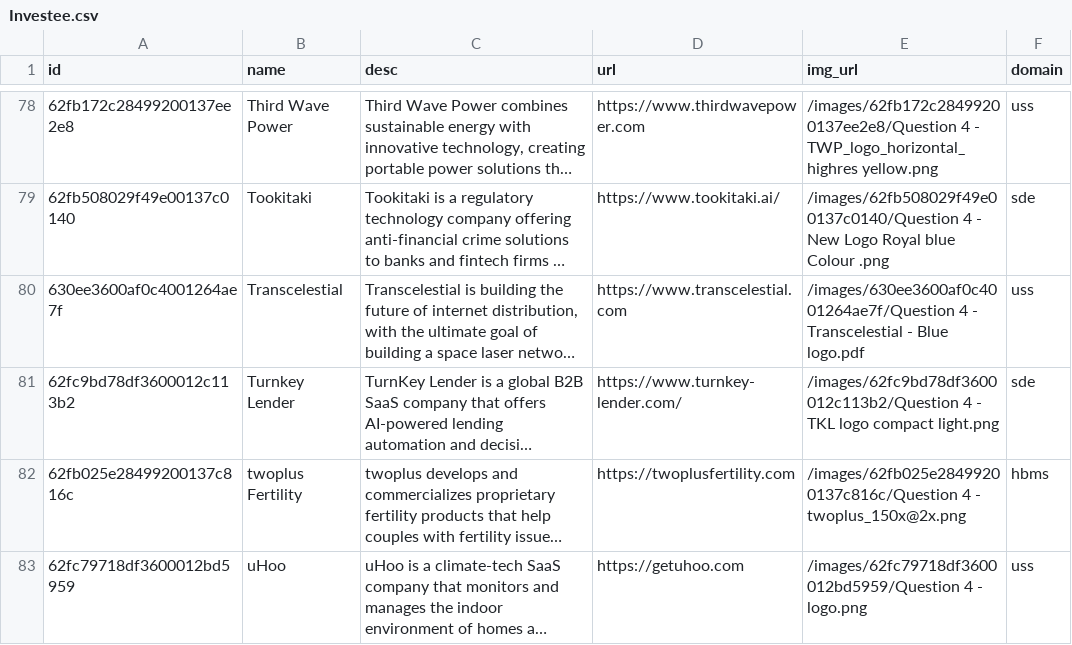
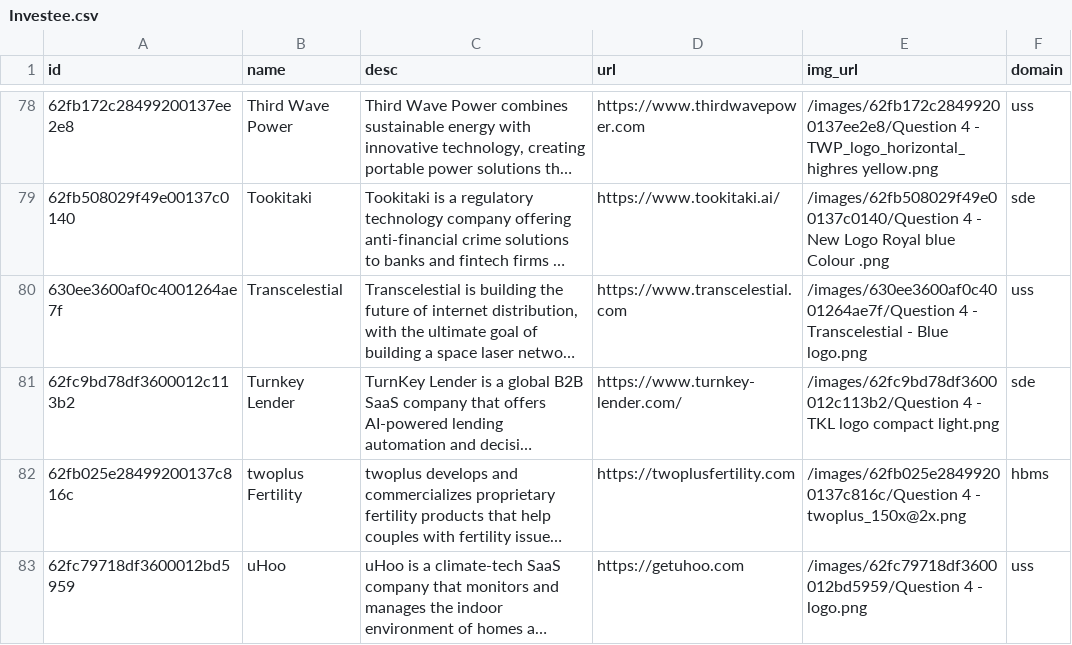
Before and after one commit to isomerpages/enterprisesg-seeds, a CSV file: Investee.csv, drawn as a sheet; only a part is shown, gaps mark what is left out; long unchanged cells end in …; the diff names each change by its address in the sheet, - before the commit and + after, or states it on an @@ line.

Commit message:
Update Investee.csv

```diff
--- a/Investee.csv
+++ b/Investee.csv
-E80 (img_url): …- Blue logo.pdf
+E80 (img_url): …- Blue logo.png
```
